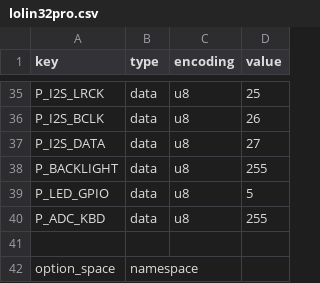
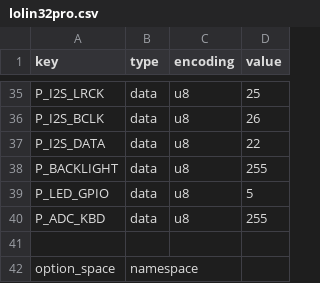
Before and after one commit to karawin/Ka-Radio32, a CSV file: boards/lolin32pro.csv, drawn as a sheet; only a part is shown, gaps mark what is left out.

Commit message:
BW lcd lower speed for some type.
BW lcd lower speed for some type.
AP correction if no ip given (dhcp)
PDM gpio correction.

```diff
--- a/boards/lolin32pro.csv
+++ b/boards/lolin32pro.csv
@@ -36,3 +36,3 @@ P_I2S_LRCK,data,u8,25
 P_I2S_BCLK,data,u8,26
-P_I2S_DATA,data,u8,27
+P_I2S_DATA,data,u8,22
 P_BACKLIGHT,data,u8,255
```
Also changed, not shown: 9 other files.
